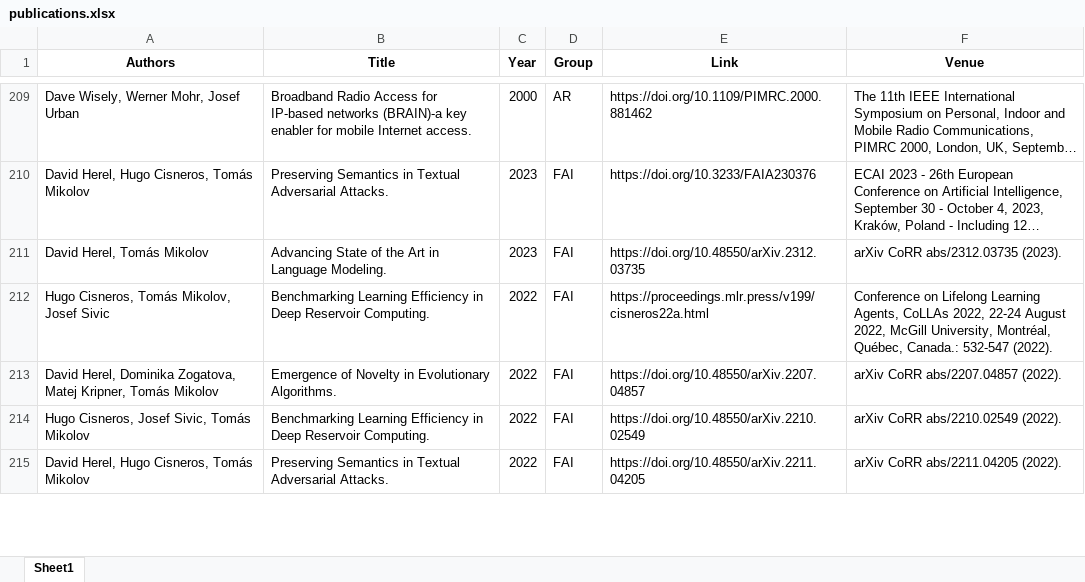
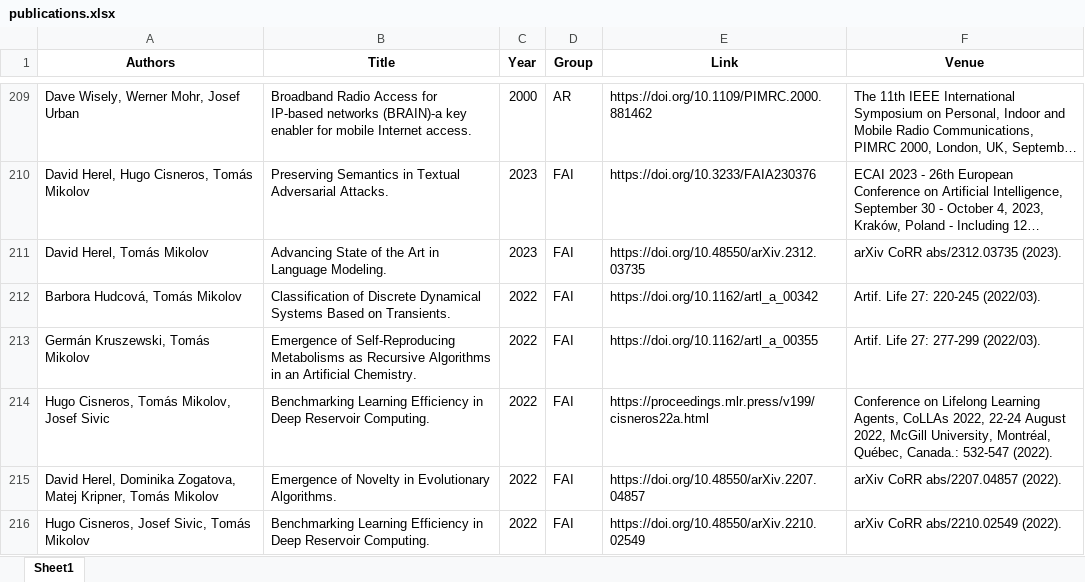
Before and after one commit to ai4reason/ai4reason.github.io, an Excel workbook: docs/download/publications.xlsx, sheet Sheet1, drawn as a sheet; only a part is shown, gaps mark what is left out; the shorter side is filled out with more unchanged rows; long unchanged cells end in …; values as stored, in another font and other column widths than the file's, no borders; the diff names each change by its address in the sheet, - before the commit and + after, or states it on an @@ line.

```diff
--- a/docs/download/publications.xlsx (sheet Sheet1)
+++ b/docs/download/publications.xlsx (sheet Sheet1)
+row 212: Barbora Hudcová, Tomás Mikolov | Classification of Discrete Dynamical Systems Based on Transients. | 2022 | FAI | https://doi.org/10.1162/artl_a_00342 | Artif. Life 27: 220-245 (2022/03).
+row 213: Germán Kruszewski, Tomás Mikolov | Emergence of Self-Reproducing Metabolisms as Recursive Algorithms in an Artificial Chemistry. | 2022 | FAI | https://doi.org/10.1162/artl_a_00355 | Artif. Life 27: 277-299 (2022/03).
```
Also changed, not shown: 2 other files.
